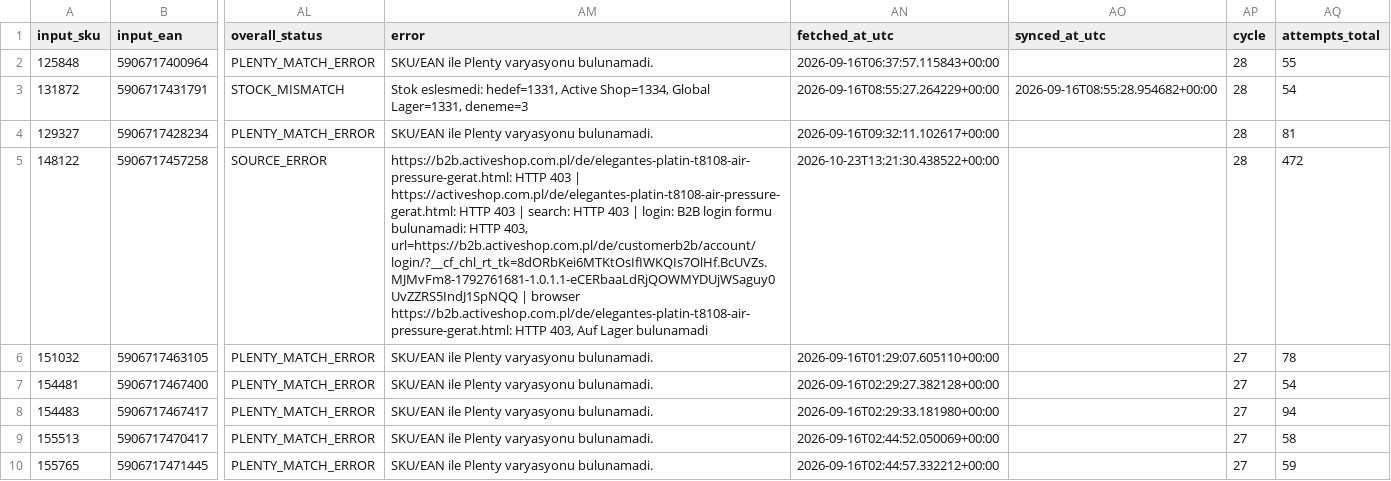
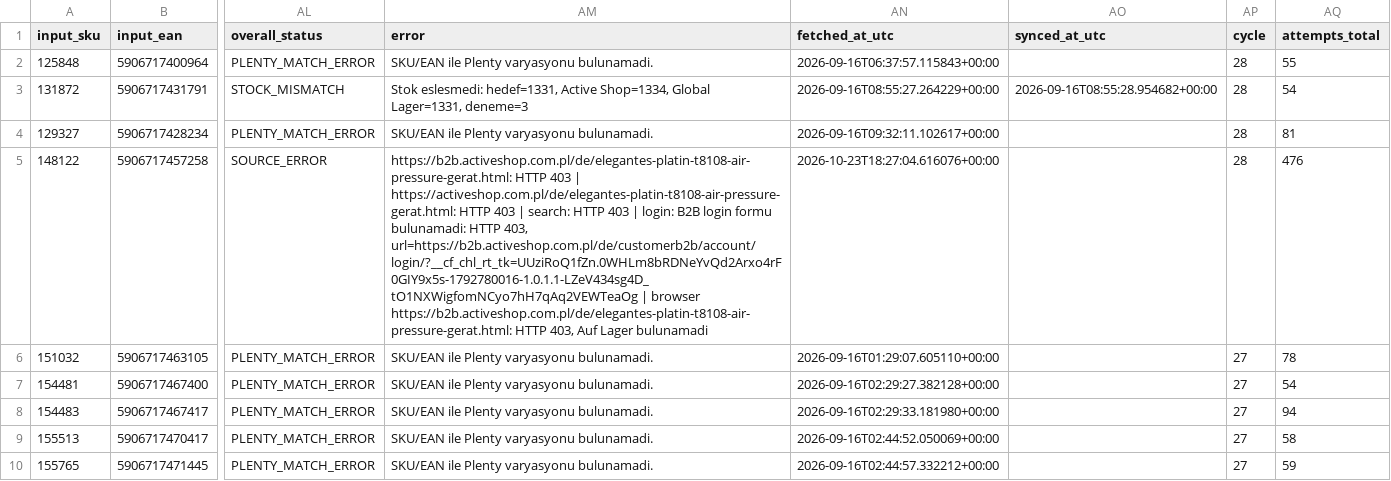
Before and after one commit to globalfriseur/GlobalStokFiyat, a CSV file: output/stock_failed_products.csv, drawn as a sheet; only a part is shown, gaps mark what is left out; the diff names each change by its address in the sheet, - before the commit and + after, or states it on an @@ line.

```diff
--- a/output/stock_failed_products.csv
+++ b/output/stock_failed_products.csv
-AM5 (error): …HTTP 403, url=https://b2b.activeshop.com.pl/de/customerb2b/account/login/?__cf_chl_rt_tk=8dORbKei6MTKtOsIfIWKQIs7OlHf.BcUVZs.MJMvFm8-1792761681-1.0.1.1-eCERbaaLdRjQOWMYDUjWSaguy0UvZZRS5IndJ1SpNQQ | browser…
+AM5 (error): …HTTP 403, url=https://b2b.activeshop.com.pl/de/customerb2b/account/login/?__cf_chl_rt_tk=UUziRoQ1fZn.0WHLm8bRDNeYvQd2Arxo4rF0GIY9x5s-1792780016-1.0.1.1-LZeV434sg4D_tO1NXWigfomNCyo7hH7qAq2VEWTeaOg | browser…
-AN5 (fetched_at_utc): 2026-10-23T13:21:30.438522+00:00
+AN5 (fetched_at_utc): 2026-10-23T18:27:04.616076+00:00
-AQ5 (attempts_total): 472
+AQ5 (attempts_total): 476
```
Also changed, not shown: 3 other files.
